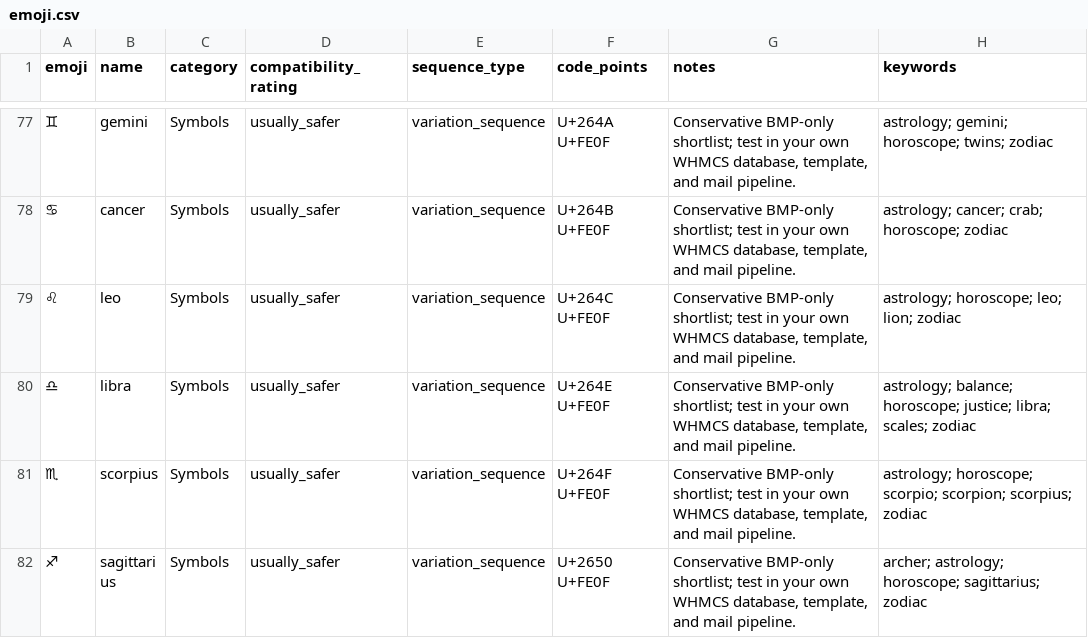
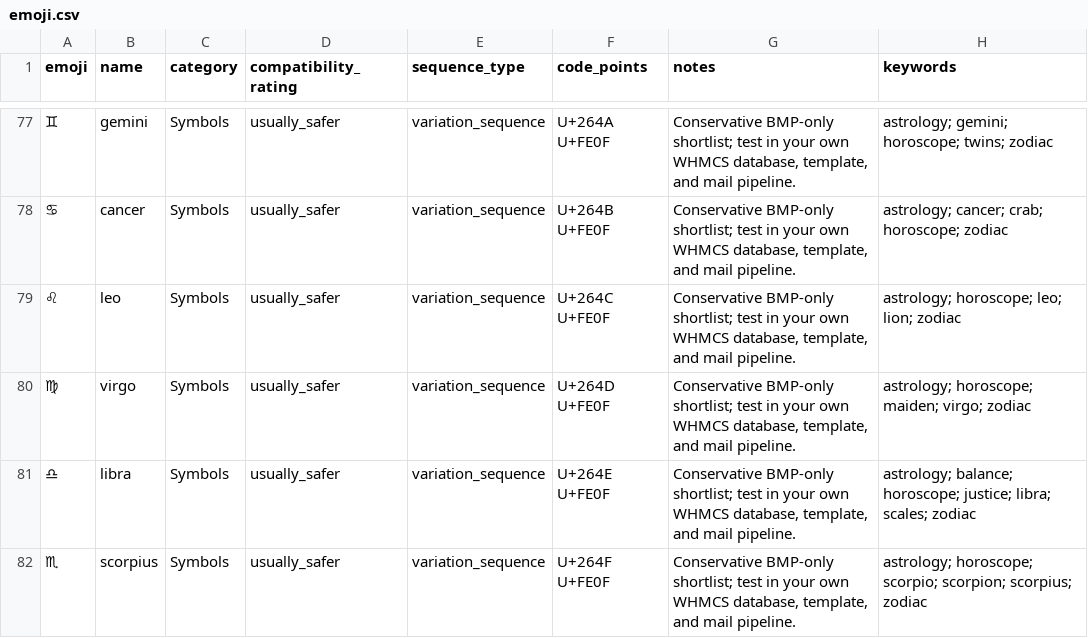
Before and after one commit to JaydenYoonZK/whmcs-emoji-compatibility-guide, a CSV file: docs/data/emoji.csv, drawn as a sheet; only a part is shown, gaps mark what is left out; the shorter side is filled out with more unchanged rows; the diff names each change by its address in the sheet, - before the commit and + after, or states it on an @@ line.

Commit message:
Fix glyph paste, add Virgo, harden the page (v2.4.33)
Pasting a copied glyph now finds every entry: NFKC normalization was
decomposing the enclosed and double-punctuation emoji before the char
compare, so those safe entries returned nothing on paste. Virgo
completes the zodiac (searching 'virgo' returned nothing); the
shortlist is 179. The 404 page uses project-absolute URLs, the favicon
carries the brand chartreuse with PNG fallbacks, reduced motion pauses
the scene, the to-top button leaves the tab order, storage is guarded,
and the service worker caches the dataset under the URL the app
requests. The hero lede drops the 'tested' overstatement, a
did-you-mean prefers the closer word, the dead stars badge and four
sibling CSS blocks are removed. Tests 23 grow to 26.

```diff
--- a/docs/data/emoji.csv
+++ b/docs/data/emoji.csv
+row 80: ♍ | virgo | Symbols | usually_safer | variation_sequence | U+264D U+FE0F | Conservative BMP-only shortlist; test in your own WHMCS database, template, and mail pipeline. | astrology; horoscope; maiden; virgo; zodiac
```
Also changed, not shown: 15 other files.
